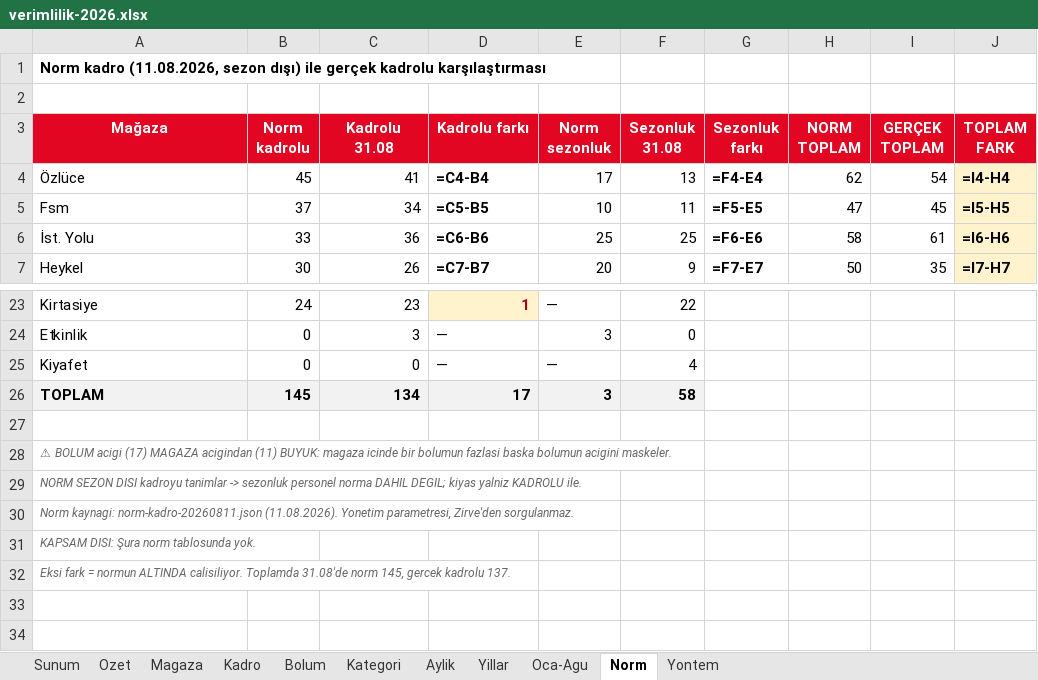
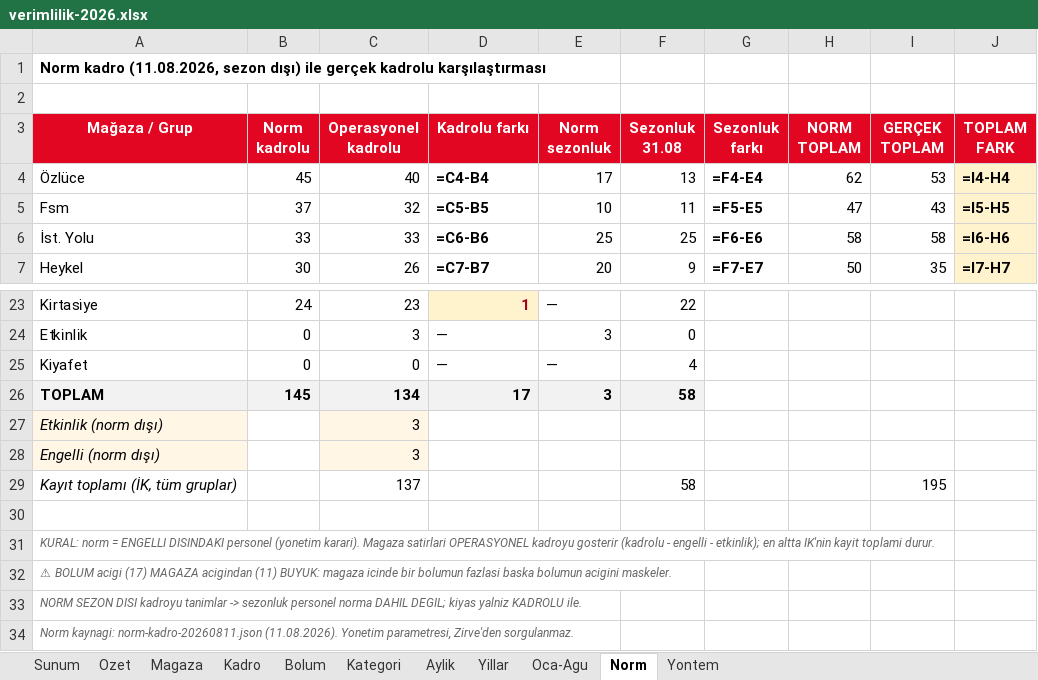
Before and after one commit to fikrierenn/pusula, an Excel workbook: briefings/sezon-kadro-20260902/verimlilik-2026.xlsx, sheet Norm, drawn as a sheet; only a part is shown, gaps mark what is left out; the shorter side is filled out with more unchanged rows; values as stored, in another font and other column widths than the file's, no borders; formulas without a stored value are shown as written; the diff names each change by its address in the sheet, - before the commit and + after, or states it on an @@ line.

```diff
--- a/briefings/sezon-kadro-20260902/verimlilik-2026.xlsx (sheet Norm)
+++ b/briefings/sezon-kadro-20260902/verimlilik-2026.xlsx (sheet Norm)
-A3: Mağaza
+A3: Mağaza / Grup
-C3: Kadrolu 31.08
+C3: Operasyonel kadrolu
-C4 (Operasyonel kadrolu): 41
+C4 (Operasyonel kadrolu): 40
-I4 (GERÇEK TOPLAM): 54
+I4 (GERÇEK TOPLAM): 53
-C5 (Operasyonel kadrolu): 34
+C5 (Operasyonel kadrolu): 32
-I5 (GERÇEK TOPLAM): 45
+I5 (GERÇEK TOPLAM): 43
-C6 (Operasyonel kadrolu): 36
+C6 (Operasyonel kadrolu): 33
-I6 (GERÇEK TOPLAM): 61
+I6 (GERÇEK TOPLAM): 58
+row 27: Etkinlik (norm dışı) |  | 3
+row 28: Engelli (norm dışı) |  | 3
+row 29: Kayıt toplamı (İK, tüm gruplar) |  | 137 |  |  | 58 |  |  | 195
+row 31: KURAL: norm = ENGELLI DISINDAKI personel (yonetim karari). Magaza satirlari OPERASYONEL kadroyu gosterir (kadrolu - engelli - etkinlik); en altta IK'nin kayit toplami durur.
```
Also changed, not shown: 4 other files.
